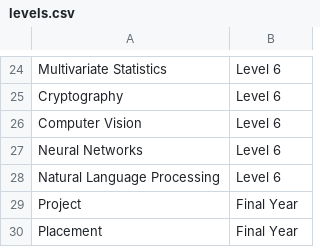
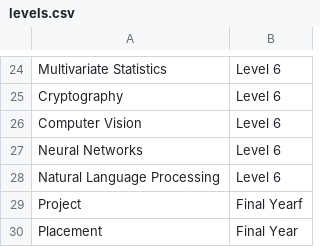
Before and after one commit to uqglmn/dhv, a CSV file: q3/v1/levels.csv, drawn as a sheet; only a part is shown, gaps mark what is left out.

Commit message:
Update levels.csv

```diff
--- a/q3/v1/levels.csv
+++ b/q3/v1/levels.csv
@@ -28,3 +28,3 @@ Neural Networks,Level 6
 Natural Language Processing,Level 6
-Project,Final Year
+Project,Final Yearf
 Placement,Final Year
```
